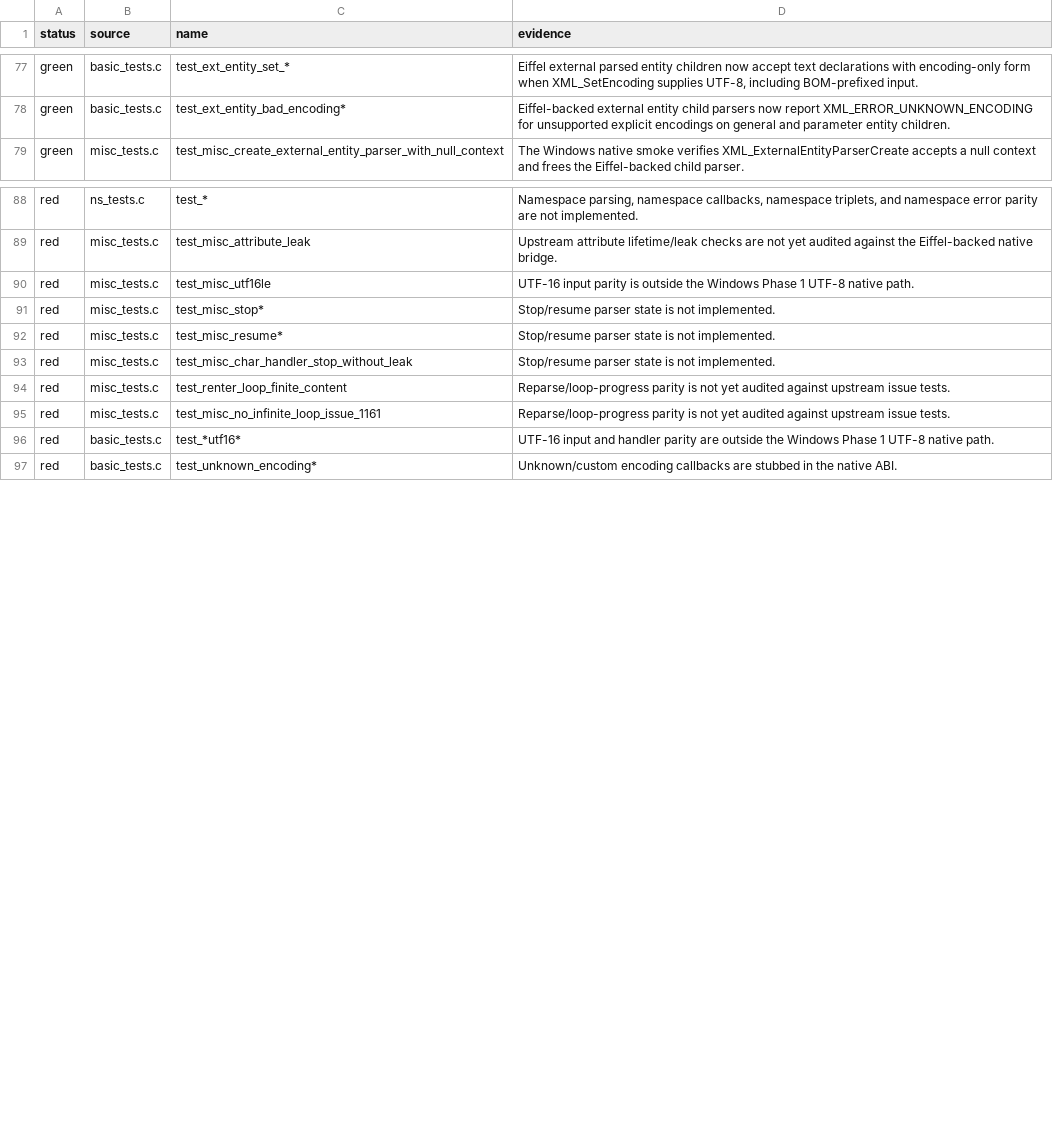
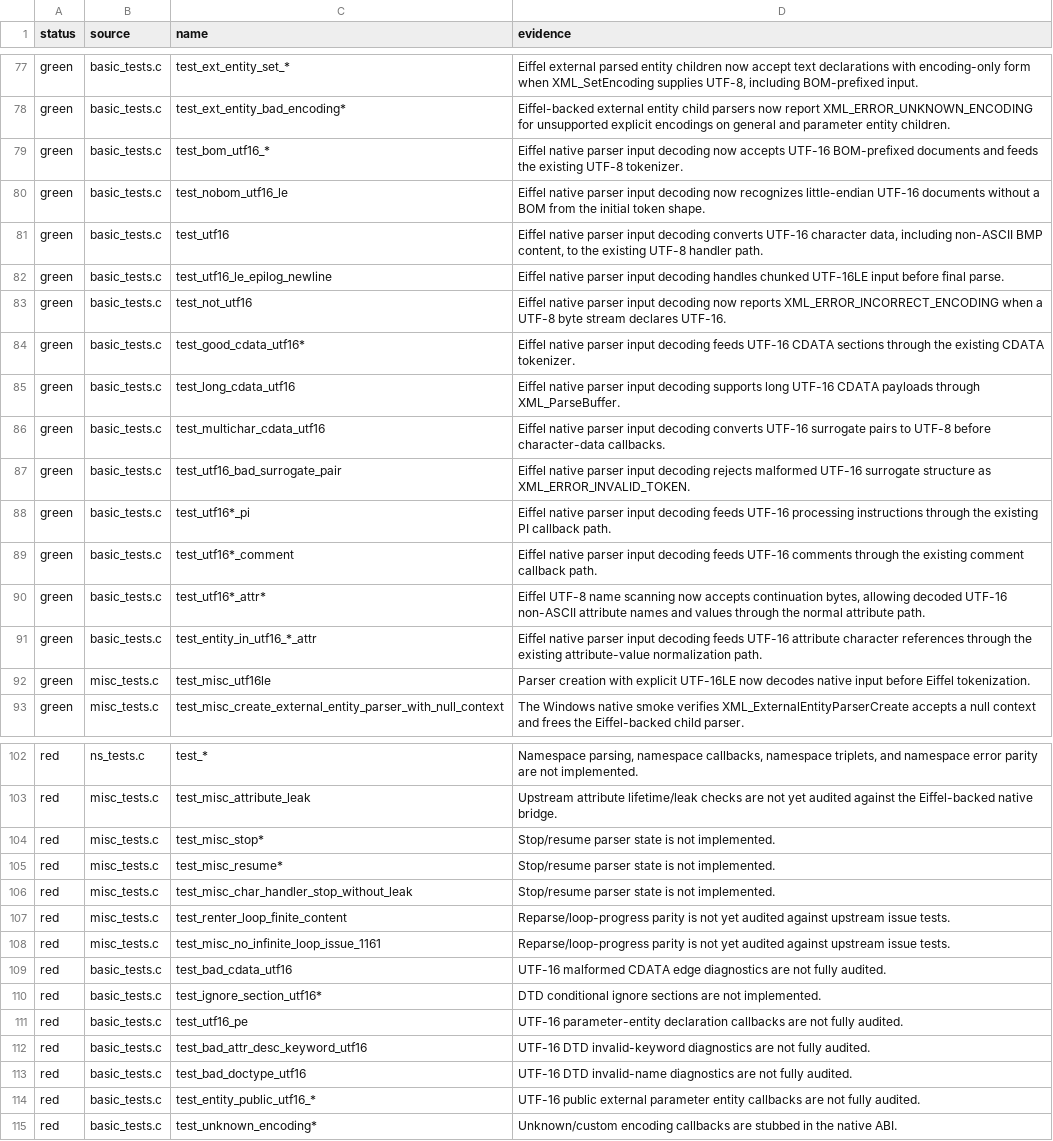
Before and after one commit to andersoxie/xpact, a TSV file: adapters/libexpat/parity.tsv, drawn as a sheet; only a part is shown, gaps mark what is left out.

Commit message:
We are under 200 now: the libexpat adapter expected-failure expansion is down from 217 to 197.
I implemented a larger UTF-16 slice in Eiffel-side parsing: BOM and no-BOM UTF-16 detection, UTF-16BE/LE decoding, surrogate-pair handling, malformed surrogate errors, incorrect UTF-16 declaration detection, CDATA/text handling, and decoded non-ASCII attribute names. I also expanded the Windows Eiffel-backed DLL smoke test coverage for these cases.
Updated files:
src/xp_native_parser.e
src/xp_attributes.e
tests/native/xpact_eiffel_dll_smoke.c
adapters/libexpat/expected-failures.tsv
adapters/libexpat/parity.tsv
docs/libexpat-parity.md
Verified:
Eiffel tests pass
Windows Eiffel-backed DLL smoke passes
Native ABI tests pass on Windows
Native runtime smoke passes
libexpat adapter manifest reports 197 expected failures
Windows package regenerated

```diff
--- a/adapters/libexpat/parity.tsv
+++ b/adapters/libexpat/parity.tsv
@@ -78,2 +78,16 @@ green	basic_tests.c	test_ext_entity_set_*	Eiffel external parsed entity children
 green	basic_tests.c	test_ext_entity_bad_encoding*	Eiffel-backed external entity child parsers now report XML_ERROR_UNKNOWN_ENCODING for unsupported explicit encodings on general and parameter entity children.
+green	basic_tests.c	test_bom_utf16_*	Eiffel native parser input decoding now accepts UTF-16 BOM-prefixed documents and feeds the existing UTF-8 tokenizer.
+green	basic_tests.c	test_nobom_utf16_le	Eiffel native parser input decoding now recognizes little-endian UTF-16 documents without a BOM from the initial token shape.
+green	basic_tests.c	test_utf16	Eiffel native parser input decoding converts UTF-16 character data, including non-ASCII BMP content, to the existing UTF-8 handler path.
+green	basic_tests.c	test_utf16_le_epilog_newline	Eiffel native parser input decoding handles chunked UTF-16LE input before final parse.
+green	basic_tests.c	test_not_utf16	Eiffel native parser input decoding now reports XML_ERROR_INCORRECT_ENCODING when a UTF-8 byte stream declares UTF-16.
+green	basic_tests.c	test_good_cdata_utf16*	Eiffel native parser input decoding feeds UTF-16 CDATA sections through the existing CDATA tokenizer.
+green	basic_tests.c	test_long_cdata_utf16	Eiffel native parser input decoding supports long UTF-16 CDATA payloads through XML_ParseBuffer.
+green	basic_tests.c	test_multichar_cdata_utf16	Eiffel native parser input decoding converts UTF-16 surrogate pairs to UTF-8 before character-data callbacks.
+green	basic_tests.c	test_utf16_bad_surrogate_pair	Eiffel native parser input decoding rejects malformed UTF-16 surrogate structure as XML_ERROR_INVALID_TOKEN.
+green	basic_tests.c	test_utf16*_pi	Eiffel native parser input decoding feeds UTF-16 processing instructions through the existing PI callback path.
+green	basic_tests.c	test_utf16*_comment	Eiffel native parser input decoding feeds UTF-16 comments through the existing comment callback path.
+green	basic_tests.c	test_utf16*_attr*	Eiffel UTF-8 name scanning now accepts continuation bytes, allowing decoded UTF-16 non-ASCII attribute names and values through the normal attribute path.
+green	basic_tests.c	test_entity_in_utf16_*_attr	Eiffel native parser input decoding feeds UTF-16 attribute character references through the existing attribute-value normalization path.
+green	misc_tests.c	test_misc_utf16le	Parser creation with explicit UTF-16LE now decodes native input before Eiffel tokenization.
 green	misc_tests.c	test_misc_create_external_entity_parser_with_null_context	The Windows native smoke verifies XML_ExternalEntityParserCreate accepts a null context and frees the Eiffel-backed child parser.
@@ -89,3 +103,2 @@ red	ns_tests.c	test_*	Namespace parsing, namespace callbacks, namespace triplets
 red	misc_tests.c	test_misc_attribute_leak	Upstream attribute lifetime/leak checks are not yet audited against the Eiffel-backed native bridge.
-red	misc_tests.c	test_misc_utf16le	UTF-16 input parity is outside the Windows Phase 1 UTF-8 native path.
 red	misc_tests.c	test_misc_stop*	Stop/resume parser state is not implemented.
@@ -95,3 +108,8 @@ red	misc_tests.c	test_renter_loop_finite_content	Reparse/loop-progress parity is
 red	misc_tests.c	test_misc_no_infinite_loop_issue_1161	Reparse/loop-progress parity is not yet audited against upstream issue tests.
-red	basic_tests.c	test_*utf16*	UTF-16 input and handler parity are outside the Windows Phase 1 UTF-8 native path.
+red	basic_tests.c	test_bad_cdata_utf16	UTF-16 malformed CDATA edge diagnostics are not fully audited.
+red	basic_tests.c	test_ignore_section_utf16*	DTD conditional ignore sections are not implemented.
+red	basic_tests.c	test_utf16_pe	UTF-16 parameter-entity declaration callbacks are not fully audited.
+red	basic_tests.c	test_bad_attr_desc_keyword_utf16	UTF-16 DTD invalid-keyword diagnostics are not fully audited.
+red	basic_tests.c	test_bad_doctype_utf16	UTF-16 DTD invalid-name diagnostics are not fully audited.
+red	basic_tests.c	test_entity_public_utf16_*	UTF-16 public external parameter entity callbacks are not fully audited.
 red	basic_tests.c	test_unknown_encoding*	Unknown/custom encoding callbacks are stubbed in the native ABI.
```
Also changed, not shown: adapters/libexpat/expected-failures.tsv, 4 other files.
